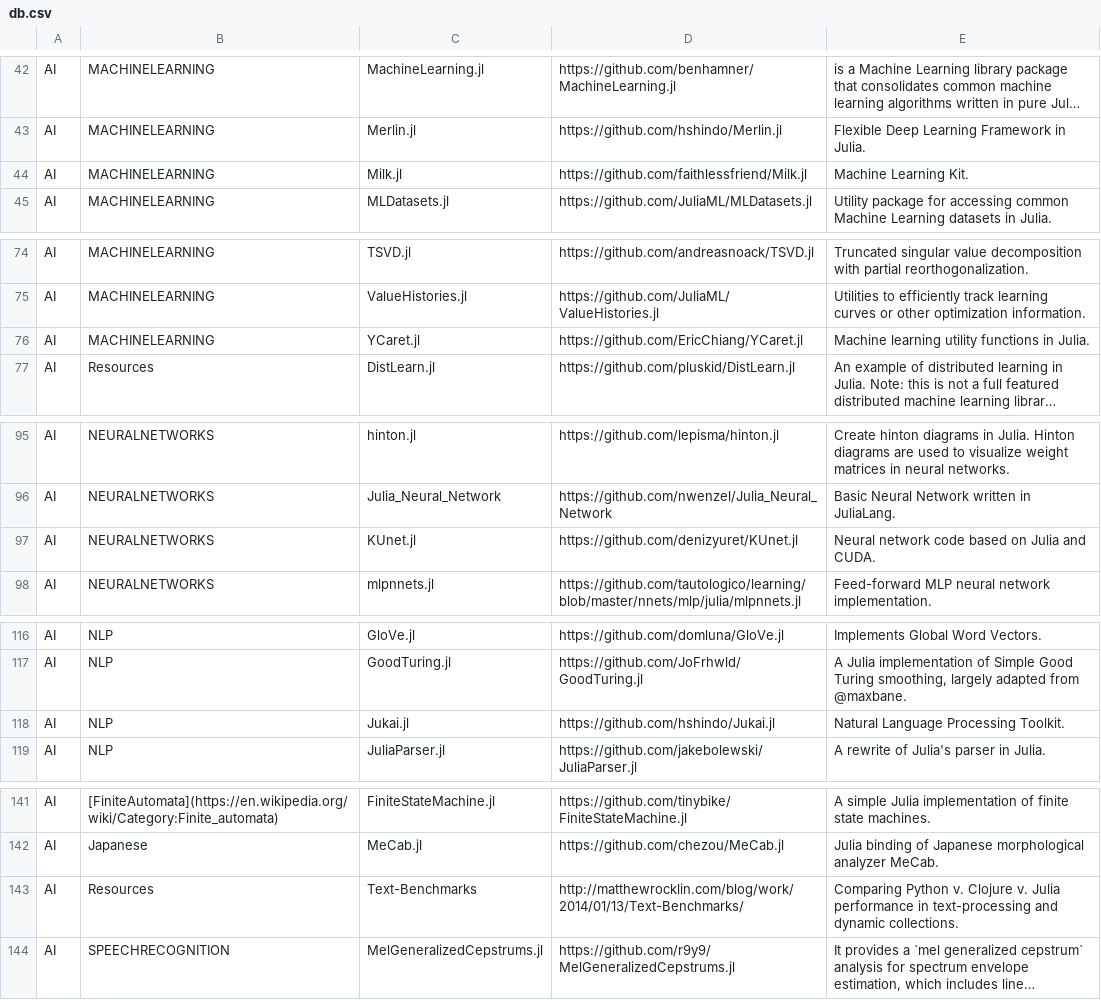
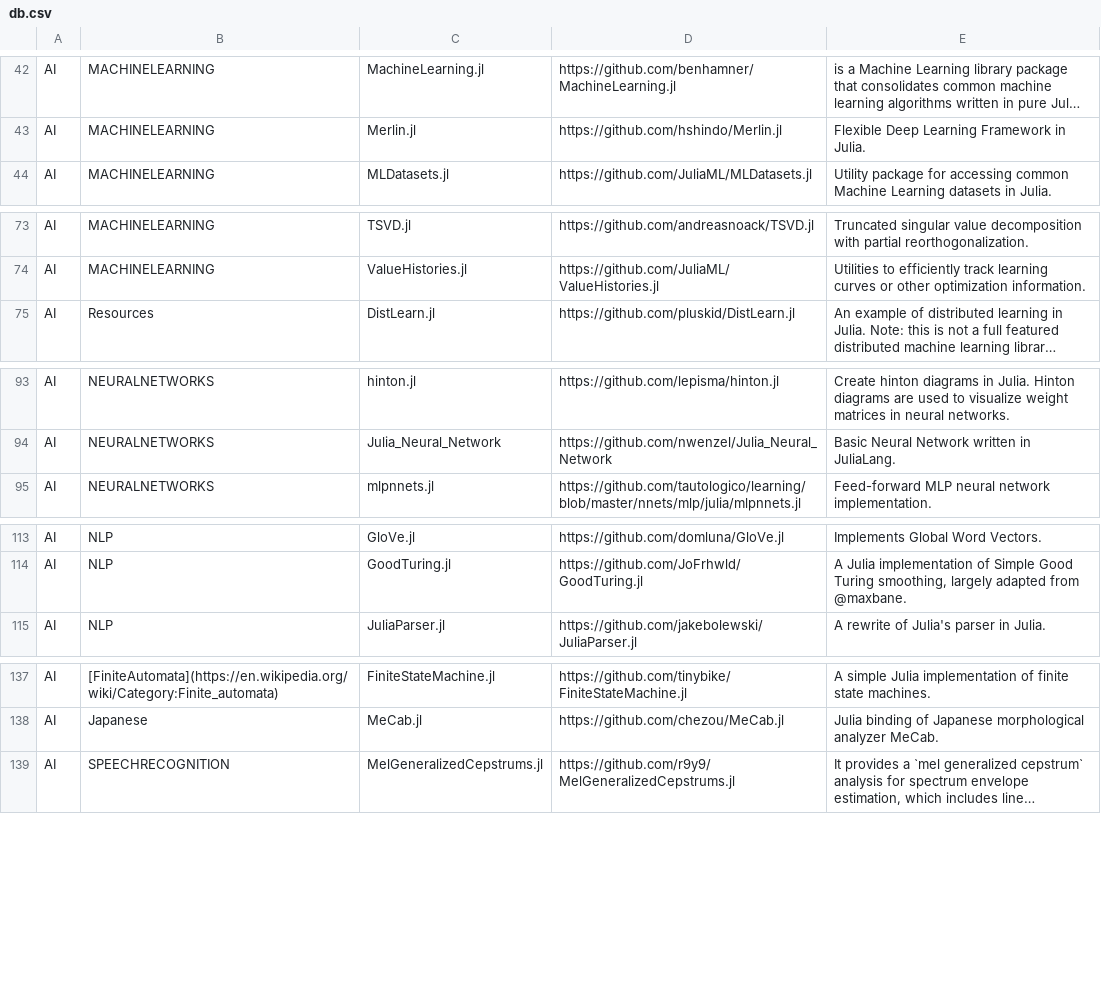
Before and after one commit to svaksha/Julia.jl, a CSV file: db.csv, drawn as a sheet; only a part is shown, gaps mark what is left out; long unchanged cells end in …; the diff covers the shown part only; the diff names each change by its address in the sheet, - before the commit and + after, or states it on an @@ line.

```diff
--- a/db.csv
+++ b/db.csv
-row 44: AI | MACHINELEARNING | Milk.jl | https://github.com/faithlessfriend/Milk.jl | Machine Learning Kit.
-row 76: AI | MACHINELEARNING | YCaret.jl | https://github.com/EricChiang/YCaret.jl | Machine learning utility functions in Julia.
-row 97: AI | NEURALNETWORKS | KUnet.jl | https://github.com/denizyuret/KUnet.jl | Neural network code based on Julia and CUDA.
-row 118: AI | NLP | Jukai.jl | https://github.com/hshindo/Jukai.jl | Natural Language Processing Toolkit.
-row 143: AI | Resources | Text-Benchmarks | http://matthewrocklin.com/blog/work/2014/01/13/Text-Benchmarks/ | Comparing Python v. Clojure v. Julia performance in text-processing and dynamic collections.
```
Also changed, not shown: 1 removed row elsewhere in this file, 2 other files.
